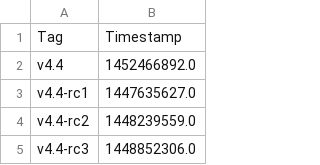
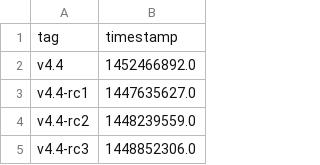
Before and after one commit to eclaimer/homework-drexel2018, a CSV file: 320180939611-chenyuming/homework_kernel2/v4.4.csv, drawn as a sheet; only a part is shown.

Commit message:
modify the homework for kernel 2

```diff
--- a/320180939611-chenyuming/homework_kernel2/v4.4.csv
+++ b/320180939611-chenyuming/homework_kernel2/v4.4.csv
@@ -1,2 +1,2 @@
-Tag,Timestamp
+tag,timestamp
 v4.4,1452466892.0
```
Also changed, not shown: 2 other files.
